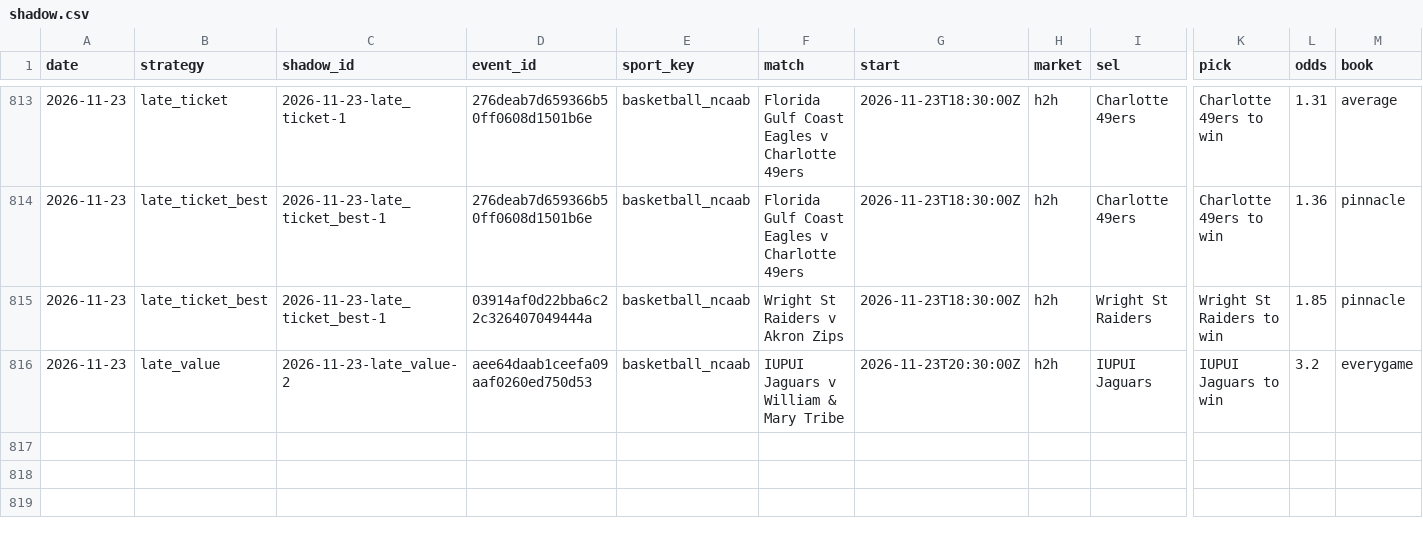
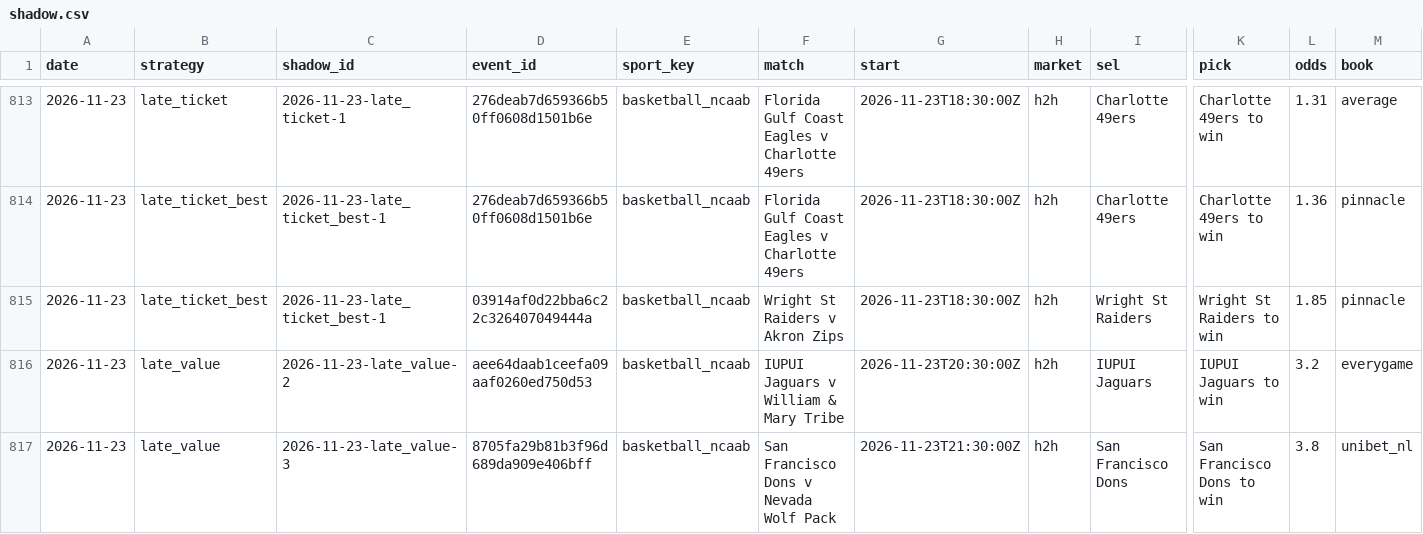
Before and after one commit to tralesmile/kockajse, a CSV file: data/shadow.csv, drawn as a sheet; only a part is shown, gaps mark what is left out; rows hold the shown columns only; the diff names each change by its address in the sheet, - before the commit and + after, or states it on an @@ line.

```diff
--- a/data/shadow.csv
+++ b/data/shadow.csv
+row 817: 2026-11-23 | late_value | 2026-11-23-late_value-3 | 8705fa29b81b3f96d689da909e406bff | basketball_ncaab | San Francisco Dons v Nevada Wolf Pack | 2026-11-23T21:30:00Z | h2h | San Francisco Dons | San Francisco Dons to win | 3.8 | unibet_nl
```
Also changed, not shown: data/closing.csv, 2 other files.
